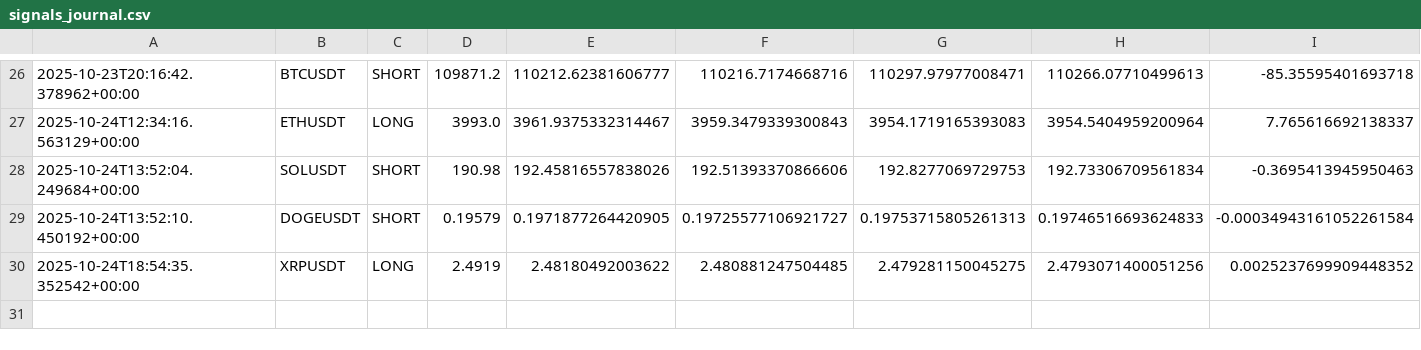
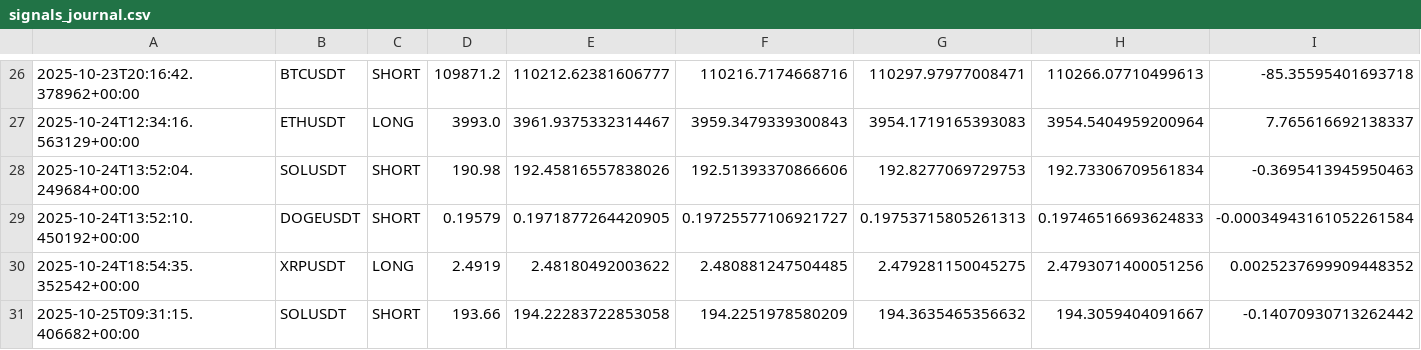
Before and after one commit to Israelbaj/9-15_ema_bot_alert_stratety1, a CSV file: signals_journal.csv, drawn as a sheet; only a part is shown, gaps mark what is left out; rows hold the shown columns only; the diff names each change by its address in the sheet, - before the commit and + after, or states it on an @@ line.

```diff
--- a/signals_journal.csv
+++ b/signals_journal.csv
+row 31: 2025-10-25T09:31:15.406682+00:00 | SOLUSDT | SHORT | 193.66 | 194.22283722853058 | 194.2251978580209 | 194.3635465356632 | 194.3059404091667 | -0.14070930713262442
```
